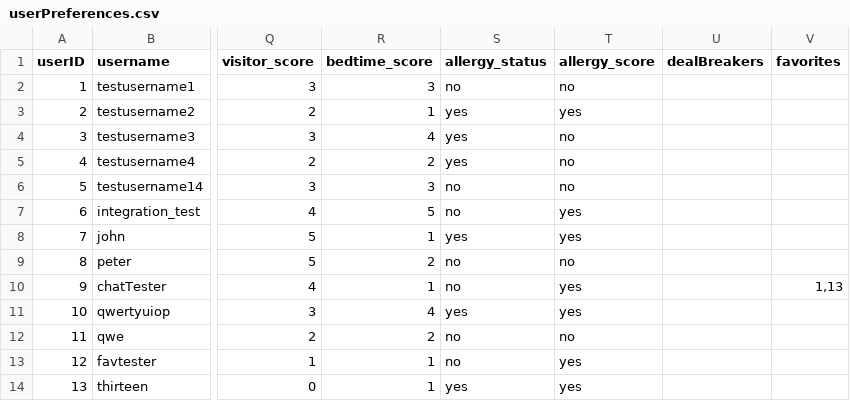
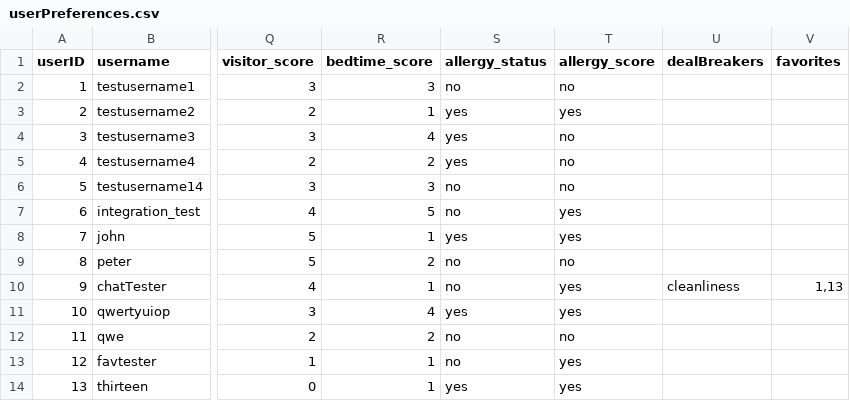
Before and after one commit to JamiesonMan/roommate-finder, a CSV file: userPreferences.csv, drawn as a sheet; only a part is shown, gaps mark what is left out; the diff names each change by its address in the sheet, - before the commit and + after, or states it on an @@ line.

```diff
--- a/userPreferences.csv
+++ b/userPreferences.csv
-U10 (dealBreakers): (empty)
+U10 (dealBreakers): cleanliness
```
Also changed, not shown: 3 other files.
